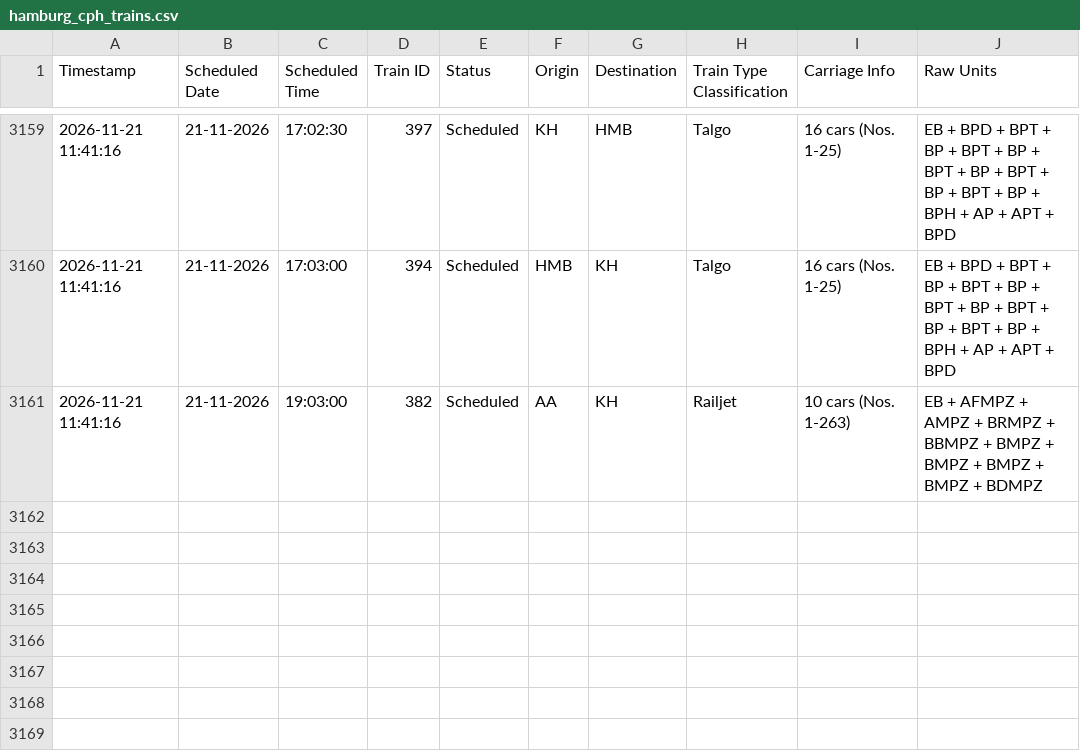
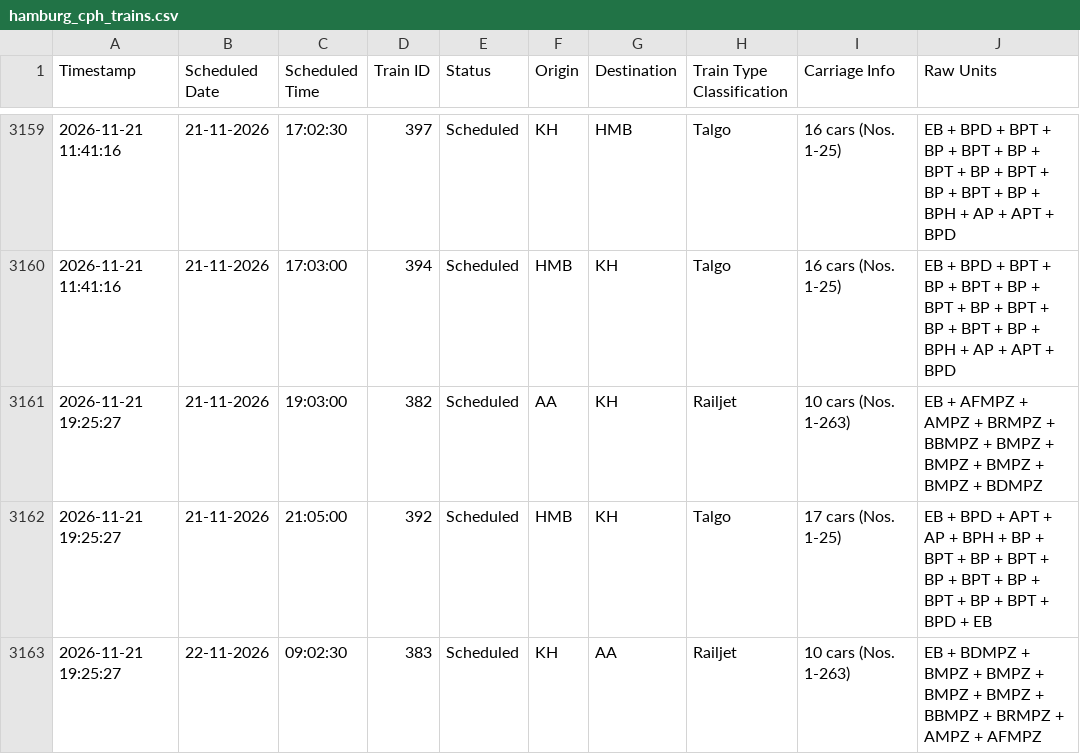
Before and after one commit to lucasvduin/talgo-tracker, a CSV file: hamburg_cph_trains.csv, drawn as a sheet; only a part is shown, gaps mark what is left out.

```diff
--- a/hamburg_cph_trains.csv
+++ b/hamburg_cph_trains.csv
@@ -3160,2 +3160,4 @@
 2026-11-21 11:41:16;21-11-2026;17:03:00;394;Scheduled;HMB;KH;Talgo;16 cars (Nos. 1-25);EB + BPD + BPT + BP + BPT + BP + BPT + BP + BPT + BP + BPT + BP + BPH + AP + APT + BPD
-2026-11-21 11:41:16;21-11-2026;19:03:00;382;Scheduled;AA;KH;Railjet;10 cars (Nos. 1-263);EB + AFMPZ + AMPZ + BRMPZ + BBMPZ + BMPZ + BMPZ + BMPZ + BMPZ + BDMPZ
+2026-11-21 19:25:27;21-11-2026;19:03:00;382;Scheduled;AA;KH;Railjet;10 cars (Nos. 1-263);EB + AFMPZ + AMPZ + BRMPZ + BBMPZ + BMPZ + BMPZ + BMPZ + BMPZ + BDMPZ
+2026-11-21 19:25:27;21-11-2026;21:05:00;392;Scheduled;HMB;KH;Talgo;17 cars (Nos. 1-25);EB + BPD + APT + AP + BPH + BP + BPT + BP + BPT + BP + BPT + BP + BPT + BP + BPT + BPD + EB
+2026-11-21 19:25:27;22-11-2026;09:02:30;383;Scheduled;KH;AA;Railjet;10 cars (Nos. 1-263);EB + BDMPZ + BMPZ + BMPZ + BMPZ + BMPZ + BBMPZ + BRMPZ + AMPZ + AFMPZ
```
Also changed, not shown: 1 other file.
